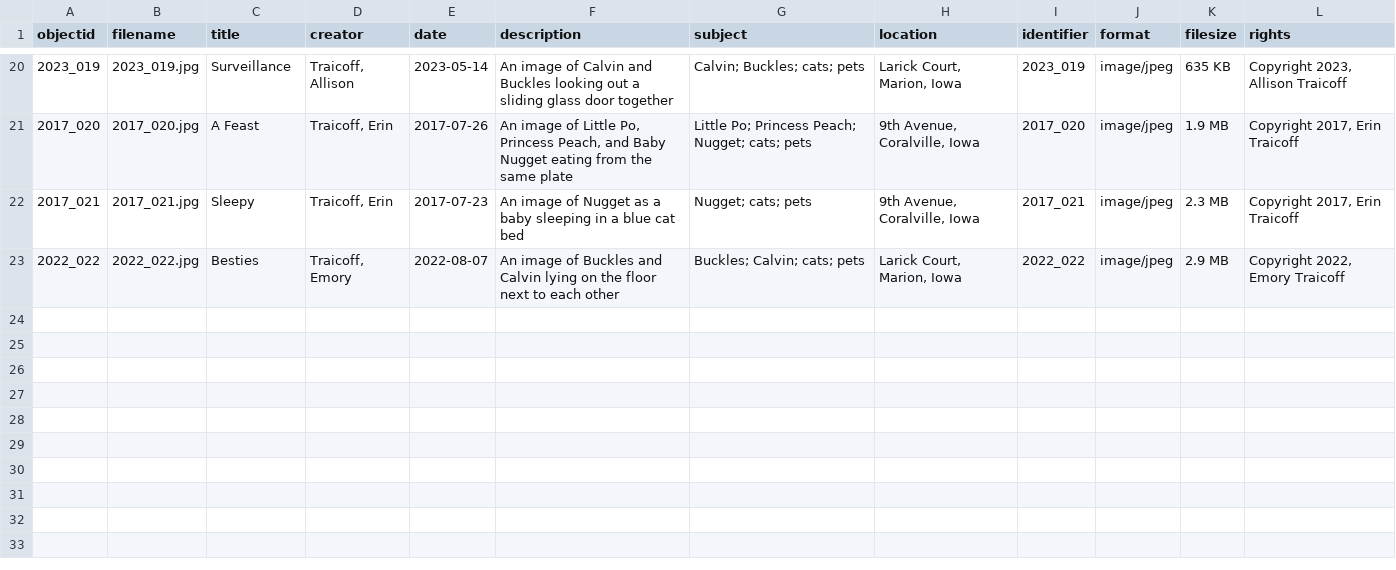
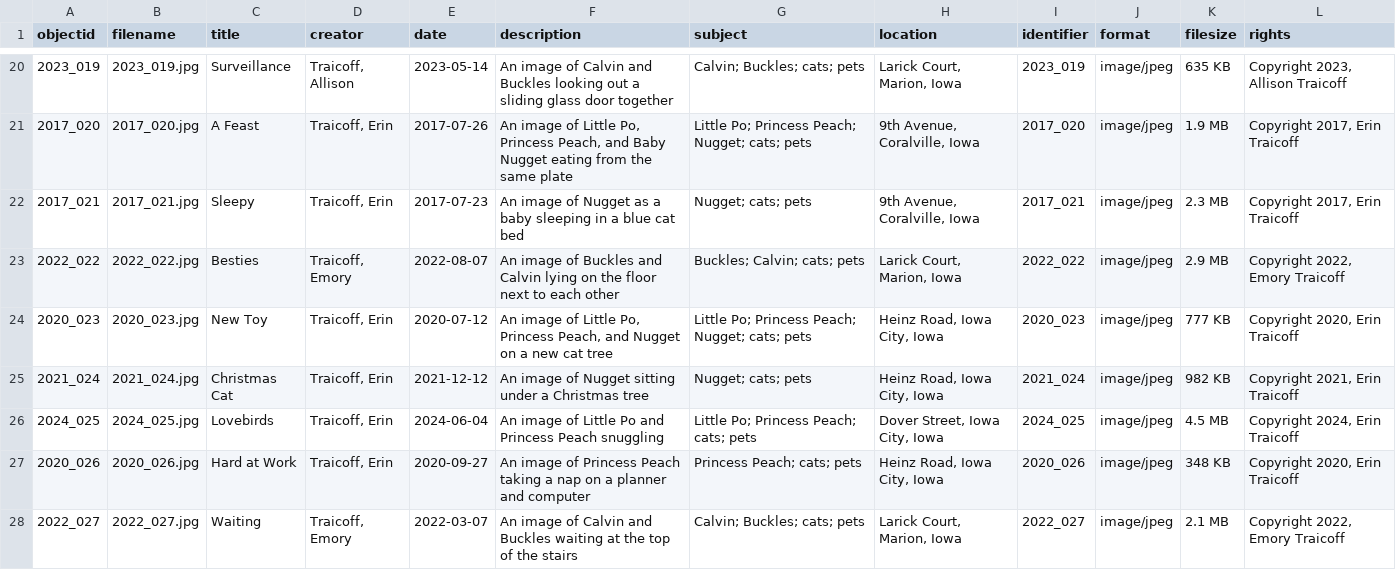
Before and after one commit to erint14/cat-pics, a CSV file: _data/cat-pics2.csv, drawn as a sheet; only a part is shown, gaps mark what is left out.

Commit message:
Update cat-pics2.csv

```diff
--- a/_data/cat-pics2.csv
+++ b/_data/cat-pics2.csv
@@ -23 +23,6 @@ objectid,filename,title,creator,date,description,subject,location,identifier,for
 2022_022,2022_022.jpg,Besties,"Traicoff, Emory",2022-08-07,An image of Buckles and Calvin lying on the floor next to each other,Buckles; Calvin; cats; pets,"Larick Court, Marion, Iowa",2022_022,image/jpeg,2.9 MB,"Copyright 2022, Emory Traicoff"
+2020_023,2020_023.jpg,New Toy,"Traicoff, Erin",2020-07-12,"An image of Little Po, Princess Peach, and Nugget on a new cat tree",Little Po; Princess Peach; Nugget; cats; pets,"Heinz Road, Iowa City, Iowa",2020_023,image/jpeg,777 KB,"Copyright 2020, Erin Traicoff"
+2021_024,2021_024.jpg,Christmas Cat,"Traicoff, Erin",2021-12-12,An image of Nugget sitting under a Christmas tree,Nugget; cats; pets,"Heinz Road, Iowa City, Iowa",2021_024,image/jpeg,982 KB,"Copyright 2021, Erin Traicoff"
+2024_025,2024_025.jpg,Lovebirds,"Traicoff, Erin",2024-06-04,An image of Little Po and Princess Peach snuggling,Little Po; Princess Peach; cats; pets,"Dover Street, Iowa City, Iowa",2024_025,image/jpeg,4.5 MB,"Copyright 2024, Erin Traicoff"
+2020_026,2020_026.jpg,Hard at Work,"Traicoff, Erin",2020-09-27,An image of Princess Peach taking a nap on a planner and computer,Princess Peach; cats; pets,"Heinz Road, Iowa City, Iowa",2020_026,image/jpeg,348 KB,"Copyright 2020, Erin Traicoff"
+2022_027,2022_027.jpg,Waiting,"Traicoff, Emory",2022-03-07,An image of Calvin and Buckles waiting at the top of the stairs,Calvin; Buckles; cats; pets,"Larick Court, Marion, Iowa",2022_027,image/jpeg,2.1 MB,"Copyright 2022, Emory Traicoff"
```
